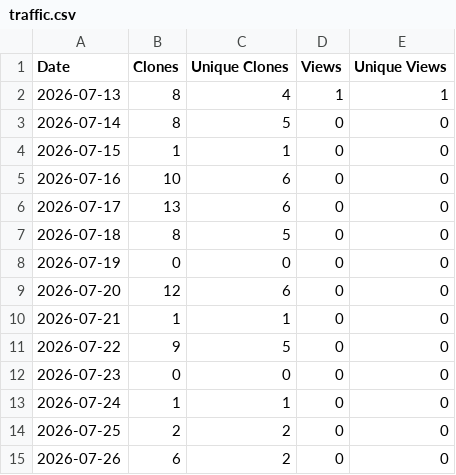
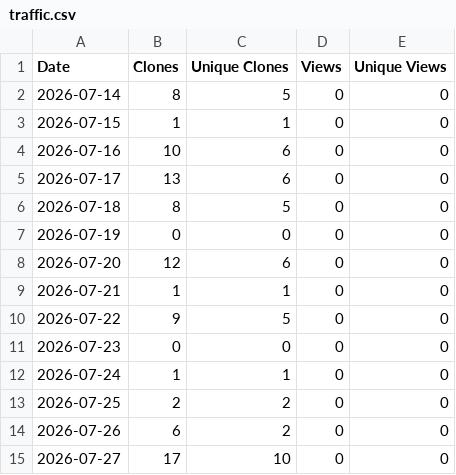
Before and after one commit to haze3161798/Piano2Keyboard, a CSV file: traffic.csv, drawn as a sheet; removed rows and columns are numbered as before the commit, all else as after; the diff names each change by its address in the sheet, - before the commit and + after, or states it on an @@ line.

```diff
--- a/traffic.csv
+++ b/traffic.csv
-row 2: 2026-07-13 | 8 | 4 | 1 | 1
+row 15: 2026-07-27 | 17 | 10 | 0 | 0
```
